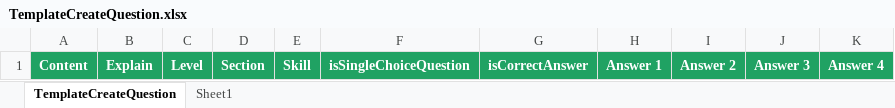
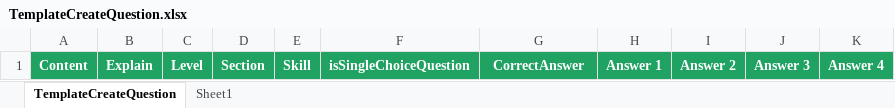
Before and after one commit to VSAT-SAT-learning-center/vsat-client, an Excel workbook: public/TemplateCreateQuestion.xlsx, sheet TemplateCreateQuestion, drawn as a sheet; values as stored, in another font and other column widths than the file's, no borders; the diff names each change by its address in the sheet, - before the commit and + after, or states it on an @@ line.

```diff
--- a/public/TemplateCreateQuestion.xlsx (sheet TemplateCreateQuestion)
+++ b/public/TemplateCreateQuestion.xlsx (sheet TemplateCreateQuestion)
-G1: isCorrectAnswer
+G1: CorrectAnswer
```
Also changed, not shown: 8 other files.
